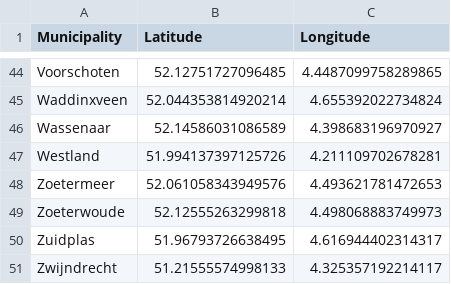
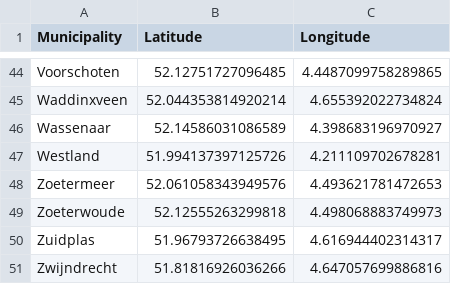
Before and after one commit to SethGG/ronde-van-zuid-holland, a CSV file: gemeentehuizen.csv, drawn as a sheet; only a part is shown, gaps mark what is left out.

```diff
--- a/gemeentehuizen.csv
+++ b/gemeentehuizen.csv
@@ -50,2 +50,2 @@ Zoeterwoude,52.12555263299818,4.498068883749973
 Zuidplas,51.96793726638495,4.616944402314317
-Zwijndrecht,51.21555574998133,4.325357192214117
+Zwijndrecht,51.81816926036266, 4.647057699886816
```
Also changed, not shown: cycling_distance_matrix.csv, 2 other files.
